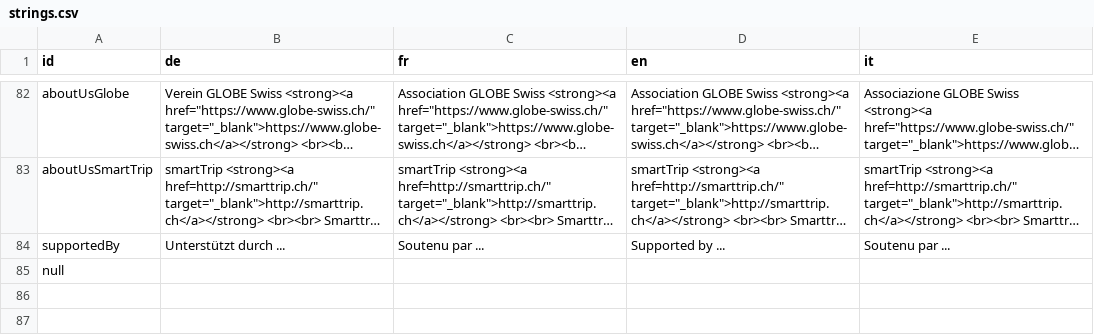
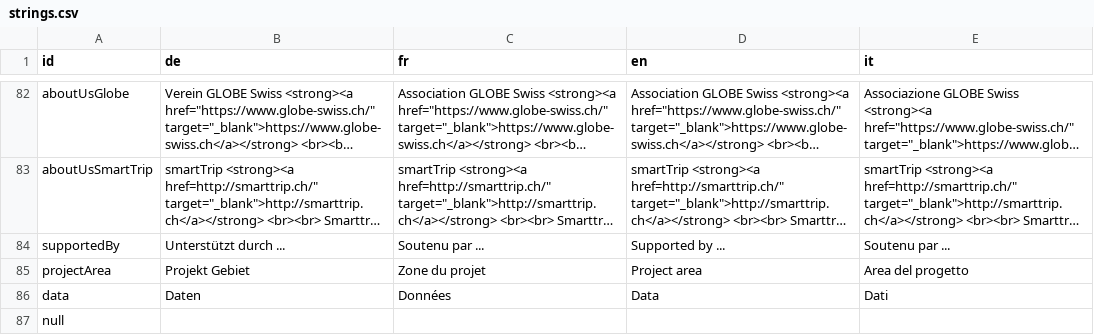
Before and after one commit to dlaumer/BioDivSchool, a CSV file: content/strings.csv, drawn as a sheet; only a part is shown, gaps mark what is left out; long unchanged cells end in …; the diff names each change by its address in the sheet, - before the commit and + after, or states it on an @@ line.

```diff
--- a/content/strings.csv
+++ b/content/strings.csv
+row 85: projectArea | Projekt Gebiet | Zone du projet | Project area | Area del progetto
+row 86: data | Daten | Données | Data | Dati
```
Also changed, not shown: content/mainContent.csv, content/measures.csv, 3 other files.
